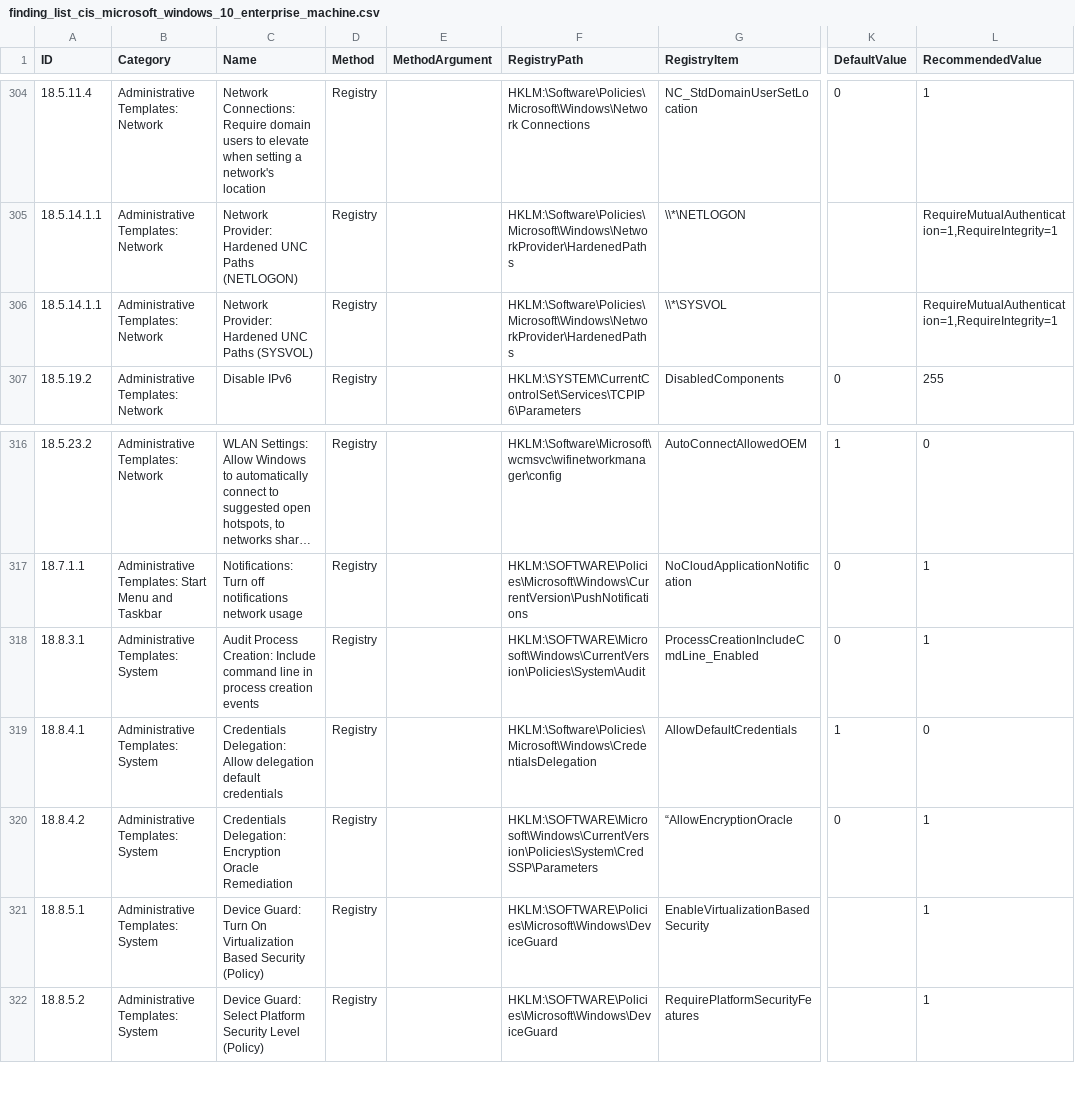
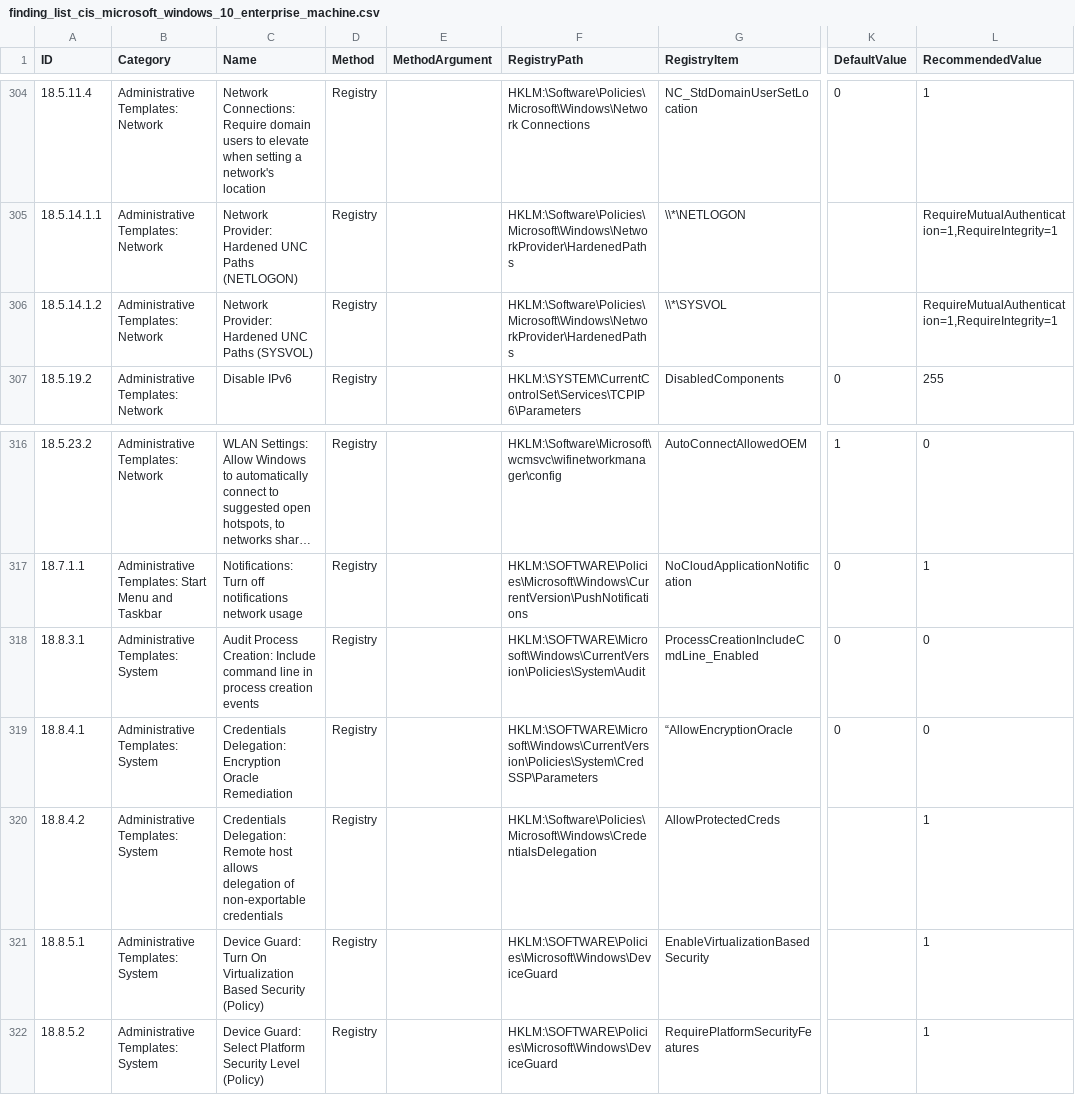
Before and after one commit to 0x6d69636b/windows_hardening, a CSV file: lists/finding_list_cis_microsoft_windows_10_enterprise_machine.csv, drawn as a sheet; only a part is shown, gaps mark what is left out; long unchanged cells end in …; the diff names each change by its address in the sheet, - before the commit and + after, or states it on an @@ line.

Commit message:
Update Finding Lists [*] Fix RecommendedValue for ID 18.8.3.1 in CIS lists [*] Fix ID 18.8.4.1 and ID 18.8.4.2 in CIS lists [*] Split ID 18.5.14.1.x in CIS lists

```diff
--- a/lists/finding_list_cis_microsoft_windows_10_enterprise_machine.csv
+++ b/lists/finding_list_cis_microsoft_windows_10_enterprise_machine.csv
-A306 (ID): 18.5.14.1.1
+A306 (ID): 18.5.14.1.2
-L318 (RecommendedValue): 1
+L318 (RecommendedValue): 0
-C319 (Name): Credentials Delegation: Allow delegation default credentials
+C319 (Name): Credentials Delegation: Encryption Oracle Remediation
-F319 (RegistryPath): HKLM:\Software\Policies\Microsoft\Windows\CredentialsDelegation
+F319 (RegistryPath): HKLM:\SOFTWARE\Microsoft\Windows\CurrentVersion\Policies\System\CredSSP\Parameters
-G319 (RegistryItem): AllowDefaultCredentials
+G319 (RegistryItem): “AllowEncryptionOracle
-K319 (DefaultValue): 1
+K319 (DefaultValue): 0
-C320 (Name): Credentials Delegation: Encryption Oracle Remediation
+C320 (Name): Credentials Delegation: Remote host allows delegation of non-exportable credentials
-F320 (RegistryPath): HKLM:\SOFTWARE\Microsoft\Windows\CurrentVersion\Policies\System\CredSSP\Parameters
+F320 (RegistryPath): HKLM:\Software\Policies\Microsoft\Windows\CredentialsDelegation
-G320 (RegistryItem): “AllowEncryptionOracle
+G320 (RegistryItem): AllowProtectedCreds
-K320 (DefaultValue): 0
+K320 (DefaultValue): (empty)
```
Also changed, not shown: lists/finding_list_cis_microsoft_windows_server_2019_machine.csv, lists/finding_list_msft_security_baseline_edge_87_machine.csv.
